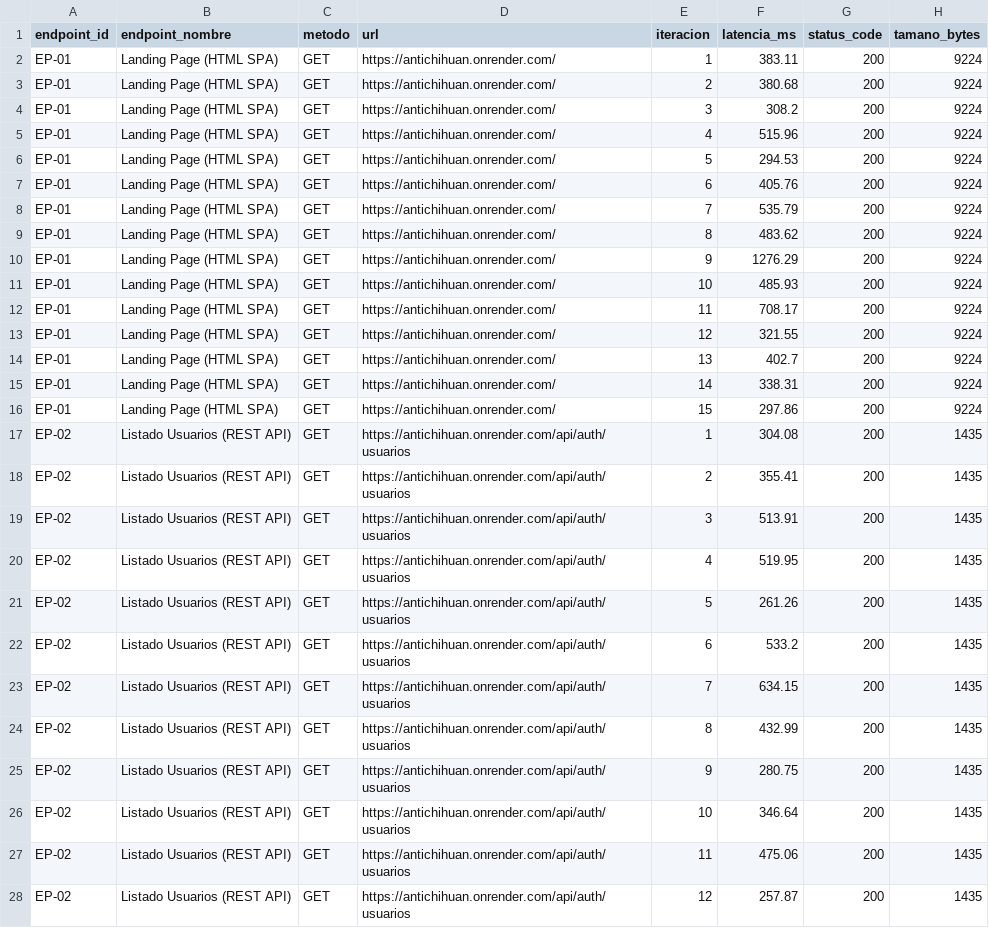
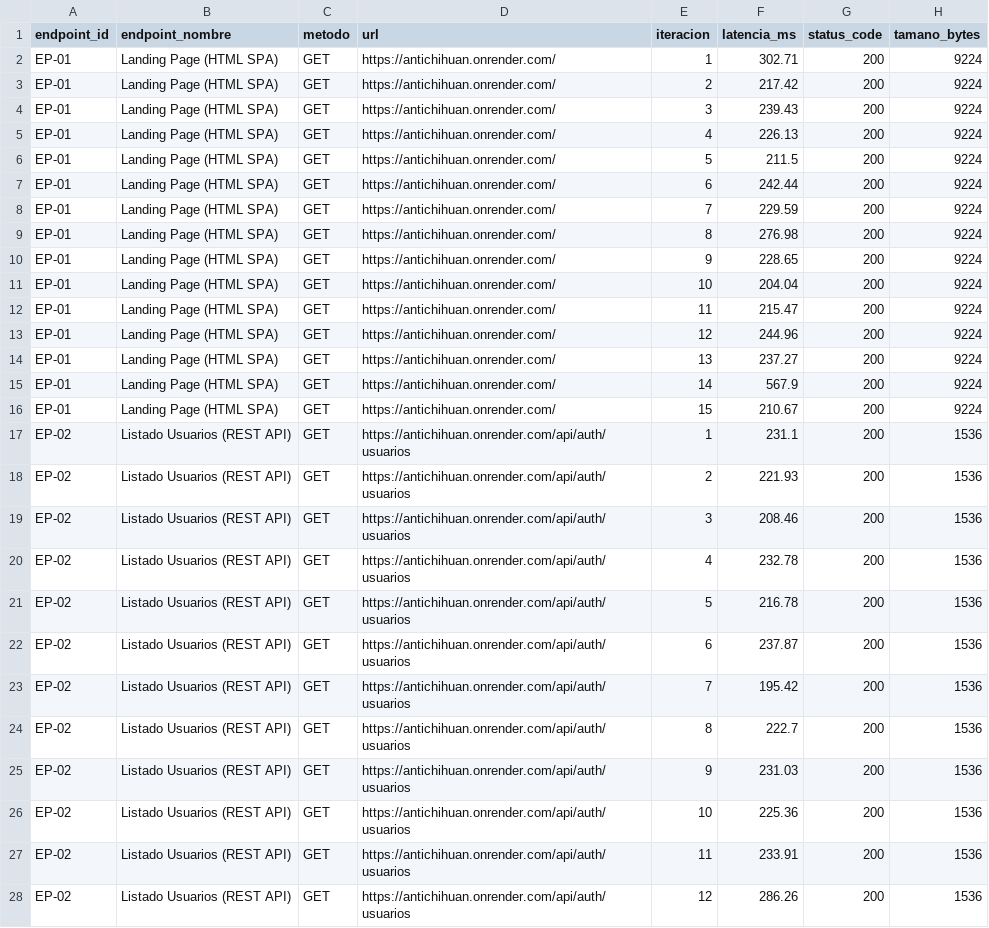
Before and after one commit to PantaBlack/AntiChihuan, a CSV file: pruebas_mediciones/mediciones_rendimiento.csv, drawn as a sheet; only a part is shown; the diff covers the shown part only.

```diff
--- a/pruebas_mediciones/mediciones_rendimiento.csv
+++ b/pruebas_mediciones/mediciones_rendimiento.csv
@@ -1,28 +1,28 @@
 endpoint_id,endpoint_nombre,metodo,url,iteracion,latencia_ms,status_code,tamano_bytes
-EP-01,Landing Page (HTML SPA),GET,https://antichihuan.onrender.com/,1,383.11,200,9224
-EP-01,Landing Page (HTML SPA),GET,https://antichihuan.onrender.com/,2,380.68,200,9224
-EP-01,Landing Page (HTML SPA),GET,https://antichihuan.onrender.com/,3,308.2,200,9224
-EP-01,Landing Page (HTML SPA),GET,https://antichihuan.onrender.com/,4,515.96,200,9224
-EP-01,Landing Page (HTML SPA),GET,https://antichihuan.onrender.com/,5,294.53,200,9224
-EP-01,Landing Page (HTML SPA),GET,https://antichihuan.onrender.com/,6,405.76,200,9224
-EP-01,Landing Page (HTML SPA),GET,https://antichihuan.onrender.com/,7,535.79,200,9224
-EP-01,Landing Page (HTML SPA),GET,https://antichihuan.onrender.com/,8,483.62,200,9224
-EP-01,Landing Page (HTML SPA),GET,https://antichihuan.onrender.com/,9,1276.29,200,9224
-EP-01,Landing Page (HTML SPA),GET,https://antichihuan.onrender.com/,10,485.93,200,9224
-EP-01,Landing Page (HTML SPA),GET,https://antichihuan.onrender.com/,11,708.17,200,9224
-EP-01,Landing Page (HTML SPA),GET,https://antichihuan.onrender.com/,12,321.55,200,9224
-EP-01,Landing Page (HTML SPA),GET,https://antichihuan.onrender.com/,13,402.7,200,9224
-EP-01,Landing Page (HTML SPA),GET,https://antichihuan.onrender.com/,14,338.31,200,9224
-EP-01,Landing Page (HTML SPA),GET,https://antichihuan.onrender.com/,15,297.86,200,9224
-EP-02,Listado Usuarios (REST API),GET,https://antichihuan.onrender.com/api/auth/usuarios,1,304.08,200,1435
-EP-02,Listado Usuarios (REST API),GET,https://antichihuan.onrender.com/api/auth/usuarios,2,355.41,200,1435
-EP-02,Listado Usuarios (REST API),GET,https://antichihuan.onrender.com/api/auth/usuarios,3,513.91,200,1435
-EP-02,Listado Usuarios (REST API),GET,https://antichihuan.onrender.com/api/auth/usuarios,4,519.95,200,1435
-EP-02,Listado Usuarios (REST API),GET,https://antichihuan.onrender.com/api/auth/usuarios,5,261.26,200,1435
-EP-02,Listado Usuarios (REST API),GET,https://antichihuan.onrender.com/api/auth/usuarios,6,533.2,200,1435
-EP-02,Listado Usuarios (REST API),GET,https://antichihuan.onrender.com/api/auth/usuarios,7,634.15,200,1435
-EP-02,Listado Usuarios (REST API),GET,https://antichihuan.onrender.com/api/auth/usuarios,8,432.99,200,1435
-EP-02,Listado Usuarios (REST API),GET,https://antichihuan.onrender.com/api/auth/usuarios,9,280.75,200,1435
-EP-02,Listado Usuarios (REST API),GET,https://antichihuan.onrender.com/api/auth/usuarios,10,346.64,200,1435
-EP-02,Listado Usuarios (REST API),GET,https://antichihuan.onrender.com/api/auth/usuarios,11,475.06,200,1435
-EP-02,Listado Usuarios (REST API),GET,https://antichihuan.onrender.com/api/auth/usuarios,12,257.87,200,1435
+EP-01,Landing Page (HTML SPA),GET,https://antichihuan.onrender.com/,1,302.71,200,9224
+EP-01,Landing Page (HTML SPA),GET,https://antichihuan.onrender.com/,2,217.42,200,9224
+EP-01,Landing Page (HTML SPA),GET,https://antichihuan.onrender.com/,3,239.43,200,9224
+EP-01,Landing Page (HTML SPA),GET,https://antichihuan.onrender.com/,4,226.13,200,9224
+EP-01,Landing Page (HTML SPA),GET,https://antichihuan.onrender.com/,5,211.5,200,9224
+EP-01,Landing Page (HTML SPA),GET,https://antichihuan.onrender.com/,6,242.44,200,9224
+EP-01,Landing Page (HTML SPA),GET,https://antichihuan.onrender.com/,7,229.59,200,9224
+EP-01,Landing Page (HTML SPA),GET,https://antichihuan.onrender.com/,8,276.98,200,9224
+EP-01,Landing Page (HTML SPA),GET,https://antichihuan.onrender.com/,9,228.65,200,9224
+EP-01,Landing Page (HTML SPA),GET,https://antichihuan.onrender.com/,10,204.04,200,9224
+EP-01,Landing Page (HTML SPA),GET,https://antichihuan.onrender.com/,11,215.47,200,9224
+EP-01,Landing Page (HTML SPA),GET,https://antichihuan.onrender.com/,12,244.96,200,9224
+EP-01,Landing Page (HTML SPA),GET,https://antichihuan.onrender.com/,13,237.27,200,9224
+EP-01,Landing Page (HTML SPA),GET,https://antichihuan.onrender.com/,14,567.9,200,9224
+EP-01,Landing Page (HTML SPA),GET,https://antichihuan.onrender.com/,15,210.67,200,9224
+EP-02,Listado Usuarios (REST API),GET,https://antichihuan.onrender.com/api/auth/usuarios,1,231.1,200,1536
+EP-02,Listado Usuarios (REST API),GET,https://antichihuan.onrender.com/api/auth/usuarios,2,221.93,200,1536
+EP-02,Listado Usuarios (REST API),GET,https://antichihuan.onrender.com/api/auth/usuarios,3,208.46,200,1536
+EP-02,Listado Usuarios (REST API),GET,https://antichihuan.onrender.com/api/auth/usuarios,4,232.78,200,1536
+EP-02,Listado Usuarios (REST API),GET,https://antichihuan.onrender.com/api/auth/usuarios,5,216.78,200,1536
+EP-02,Listado Usuarios (REST API),GET,https://antichihuan.onrender.com/api/auth/usuarios,6,237.87,200,1536
+EP-02,Listado Usuarios (REST API),GET,https://antichihuan.onrender.com/api/auth/usuarios,7,195.42,200,1536
+EP-02,Listado Usuarios (REST API),GET,https://antichihuan.onrender.com/api/auth/usuarios,8,222.7,200,1536
+EP-02,Listado Usuarios (REST API),GET,https://antichihuan.onrender.com/api/auth/usuarios,9,231.03,200,1536
+EP-02,Listado Usuarios (REST API),GET,https://antichihuan.onrender.com/api/auth/usuarios,10,225.36,200,1536
+EP-02,Listado Usuarios (REST API),GET,https://antichihuan.onrender.com/api/auth/usuarios,11,233.91,200,1536
+EP-02,Listado Usuarios (REST API),GET,https://antichihuan.onrender.com/api/auth/usuarios,12,286.26,200,1536
```
Also changed, not shown: 66 edited cells elsewhere in this file, 7 other files.
